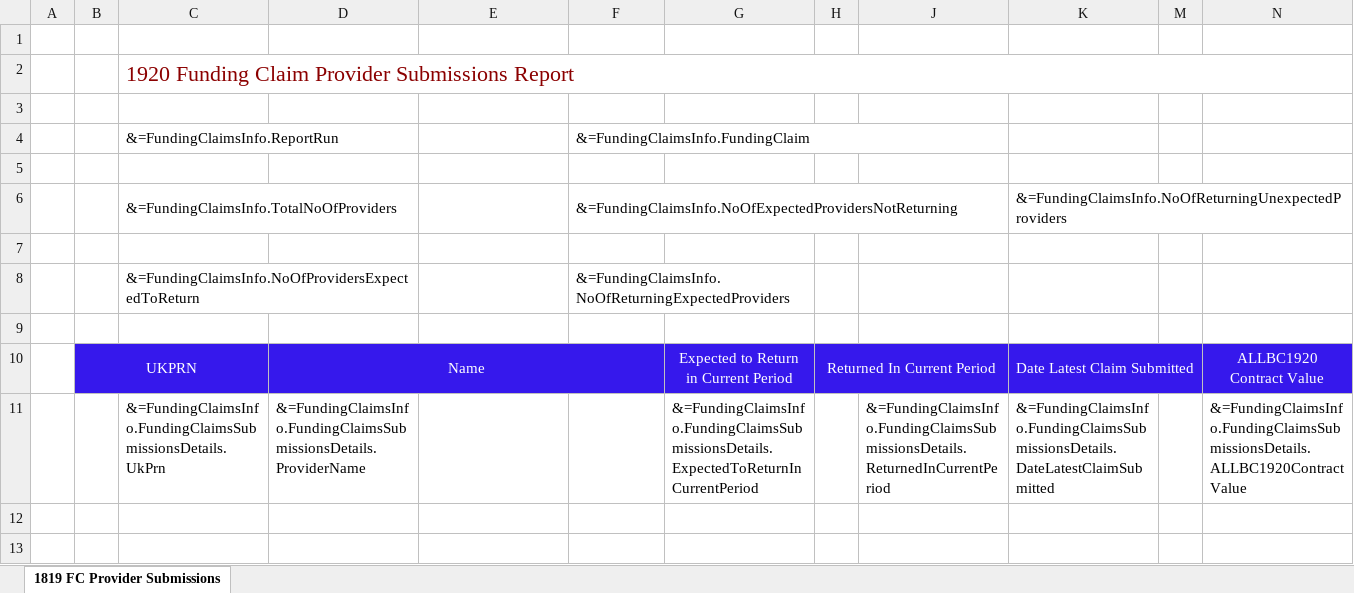
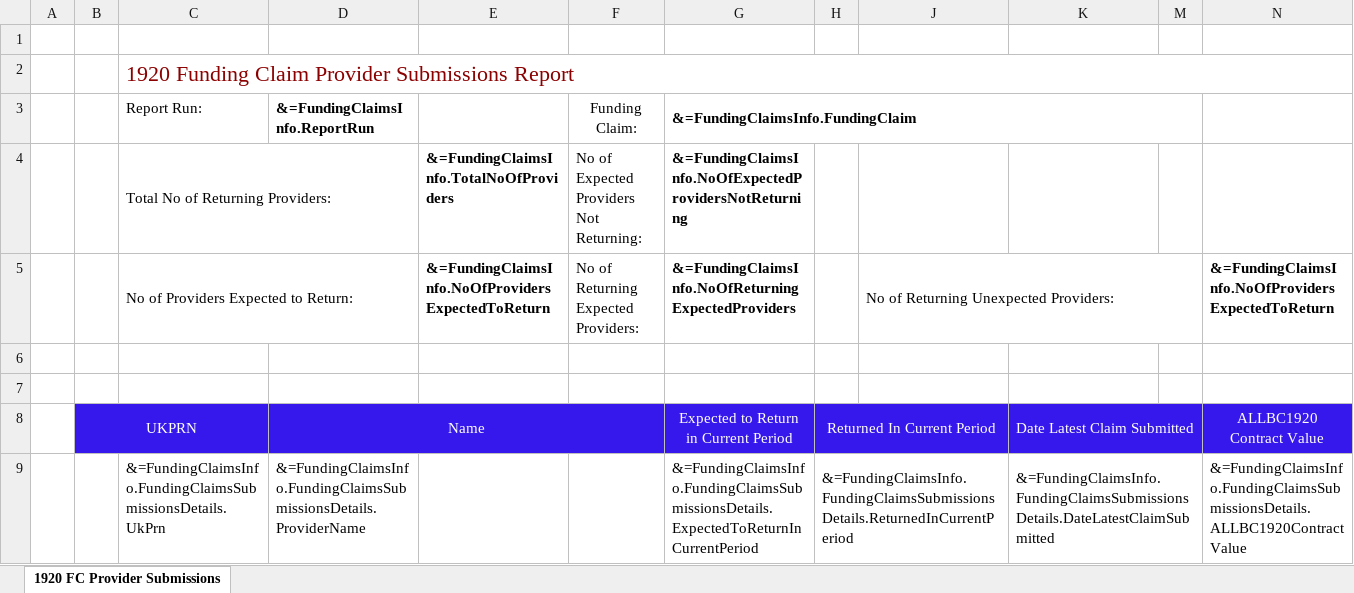
Before and after one commit to SkillsFundingAgency/DC-Operations-Reports, an Excel workbook: src/ESFA.DC.Operations.Reports.Reports/Templates/FundingClaimsProviderSubmissionsReport1920Template.xlsx, sheet 1920 FC Provider Submissions, drawn as a sheet; only a part is shown; values as stored, in another font and other column widths than the file's, no borders; conditional formats not drawn; removed rows and columns are numbered as before the commit, all else as after; rows hold the shown columns only; the diff names each change by its address in the sheet, - before the commit and + after, or states it on an @@ line.

```diff
--- a/src/ESFA.DC.Operations.Reports.Reports/Templates/FundingClaimsProviderSubmissionsReport1920Template.xlsx (sheet 1920 FC Provider Submissions)
+++ b/src/ESFA.DC.Operations.Reports.Reports/Templates/FundingClaimsProviderSubmissionsReport1920Template.xlsx (sheet 1920 FC Provider Submissions)
-sheet tab: 1819 FC Provider Submissions
+sheet tab: 1920 FC Provider Submissions
+row 3:  |  | Report Run: | &=FundingClaimsInfo.ReportRun |  | Funding Claim: | &=FundingClaimsInfo.FundingClaim
+row 4:  |  | Total No of Returning Providers: |  | &=FundingClaimsInfo.TotalNoOfProviders | No of Expected Providers Not Returning: | &=FundingClaimsInfo.NoOfExpectedProvidersNotReturning
+row 5:  |  | No of Providers Expected to Return: |  | &=FundingClaimsInfo.NoOfProvidersExpectedToReturn | No of Returning Expected Providers: | &=FundingClaimsInfo.NoOfReturningExpectedProviders |  | No of Returning Unexpected Providers: |  |  | &=FundingClaimsInfo.NoOfProvidersExpectedToReturn
-row 4:  |  | &=FundingClaimsInfo.ReportRun |  |  | &=FundingClaimsInfo.FundingClaim
-row 5: (empty)
-row 6:  |  | &=FundingClaimsInfo.TotalNoOfProviders |  |  | &=FundingClaimsInfo.NoOfExpectedProvidersNotReturning |  |  |  | &=FundingClaimsInfo.NoOfReturningUnexpectedProviders
-row 7: (empty)
-row 8:  |  | &=FundingClaimsInfo.NoOfProvidersExpectedToReturn |  |  | &=FundingClaimsInfo.NoOfReturningExpectedProviders
-H9: (empty)
+H9: &=FundingClaimsInfo.FundingClaimsSubmissionsDetails.ReturnedInCurrentPeriod
+H9:J9 merged
-J9: &=FundingClaimsInfo.FundingClaimsSubmissionsDetails.ReturnedInCurrentPeriod
+J9: (empty)
+K9:M9 merged
```
Also changed, not shown: hidden cells, 25 other files.
